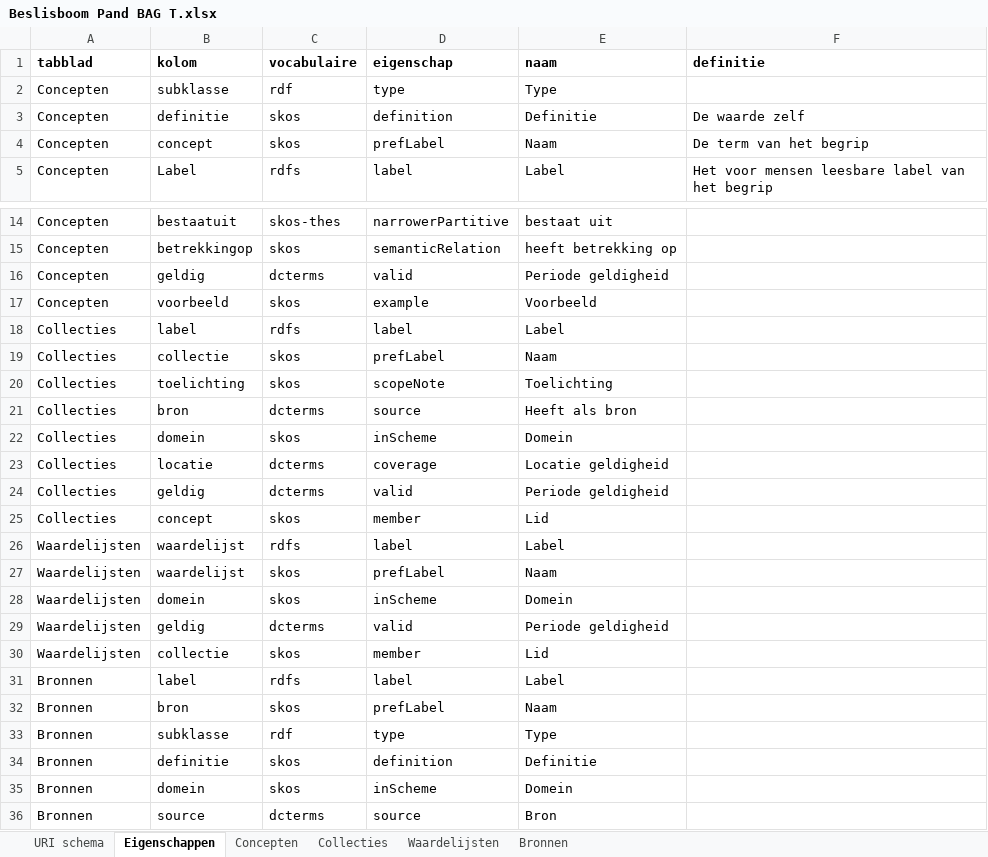
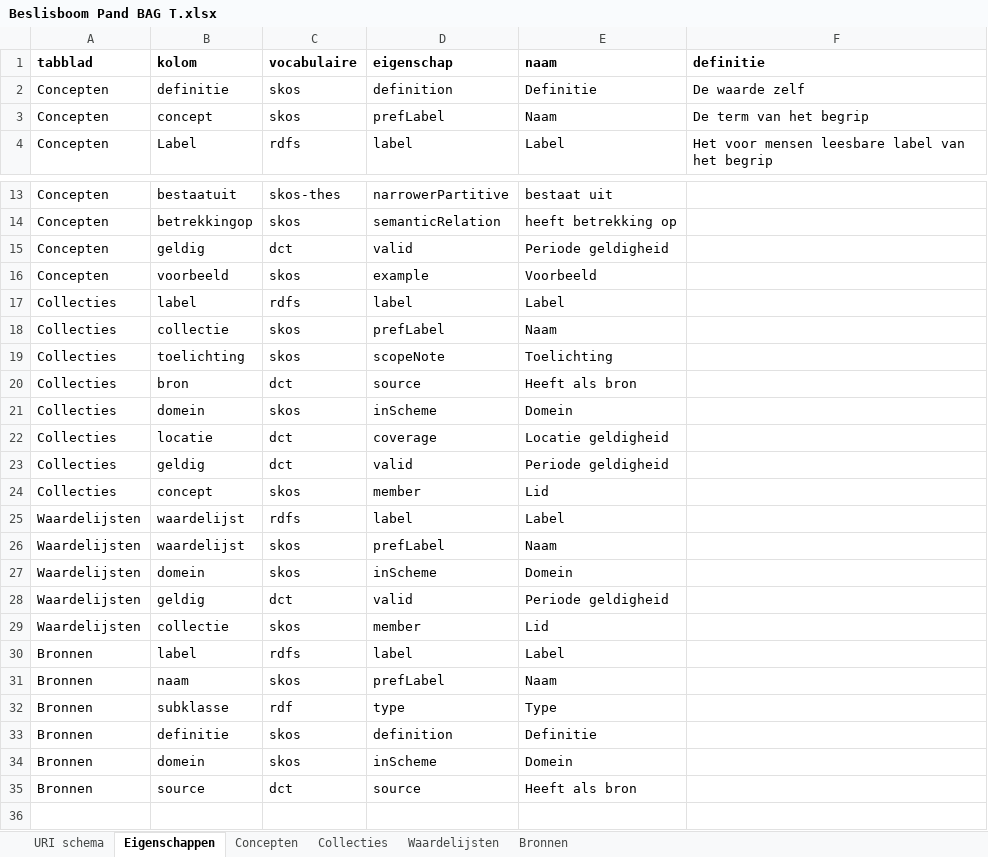
Before and after one commit to bp4mc2/bp4mc2, an Excel workbook: catalogusdata/BAG/Beslisboom Pand BAG T.xlsx, sheet Eigenschappen, drawn as a sheet; only a part is shown, gaps mark what is left out; values as stored, in another font and other column widths than the file's, no borders; removed rows and columns are numbered as before the commit, all else as after; the diff covers the shown part only; the diff names each change by its address in the sheet, - before the commit and + after, or states it on an @@ line.

```diff
--- a/catalogusdata/BAG/Beslisboom Pand BAG T.xlsx (sheet Eigenschappen)
+++ b/catalogusdata/BAG/Beslisboom Pand BAG T.xlsx (sheet Eigenschappen)
-row 2: Concepten | subklasse | rdf | type | Type
-C15 (vocabulaire): dcterms
+C15 (vocabulaire): dct
-C20 (vocabulaire): dcterms
+C20 (vocabulaire): dct
-C22:C23 (vocabulaire): dcterms
+C22:C23 (vocabulaire): dct
-C28 (vocabulaire): dcterms
+C28 (vocabulaire): dct
-B31 (kolom): bron
+B31 (kolom): naam
-C35 (vocabulaire): dcterms
+C35 (vocabulaire): dct
-E35 (naam): Bron
+E35 (naam): Heeft als bron
```
Also changed, not shown: 1 edited cell elsewhere in this sheet, sheet Bronnen, sheet Collecties, sheet Concepten, sheet Waardelijsten, sheet URI schema, catalogusdata/BAG/Beslisboom VBO BAG T.xlsx, 1 other file.
